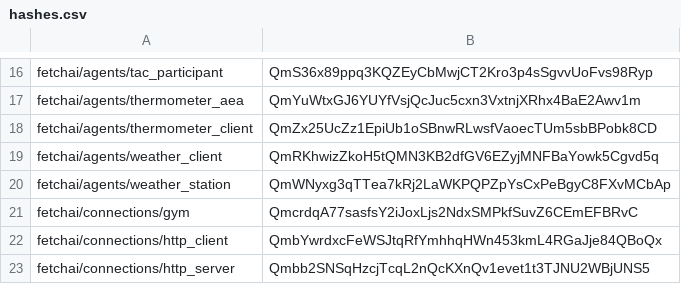
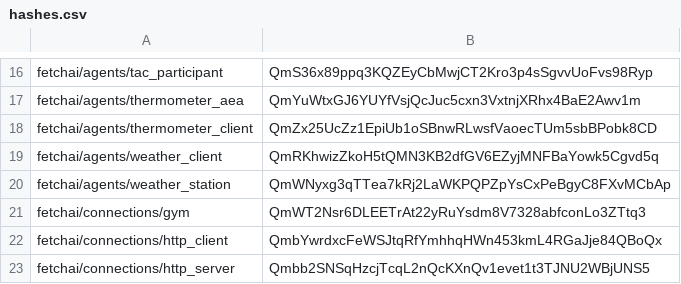
Before and after one commit to fetchai/agents-aea, a CSV file: packages/hashes.csv, drawn as a sheet; only a part is shown, gaps mark what is left out.

```diff
--- a/packages/hashes.csv
+++ b/packages/hashes.csv
@@ -20,3 +20,3 @@ fetchai/agents/weather_client,QmRKhwizZkoH5tQMN3KB2dfGV6EZyjMNFBaYowk5Cgvd5q
 fetchai/agents/weather_station,QmWNyxg3qTTea7kRj2LaWKPQPZpYsCxPeBgyC8FXvMCbAp
-fetchai/connections/gym,QmcrdqA77sasfsY2iJoxLjs2NdxSMPkfSuvZ6CEmEFBRvC
+fetchai/connections/gym,QmWT2Nsr6DLEETrAt22yRuYsdm8V7328abfconLo3ZTtq3
 fetchai/connections/http_client,QmbYwrdxcFeWSJtqRfYmhhqHWn453kmL4RGaJje84QBoQx
```
Also changed, not shown: 3 other files.
